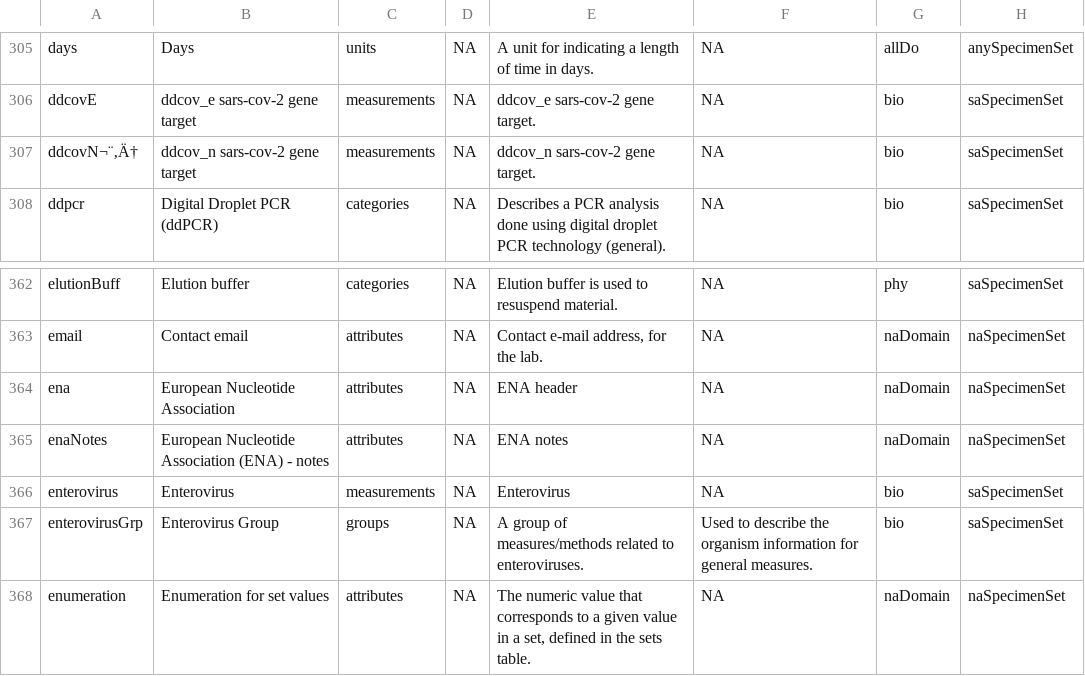
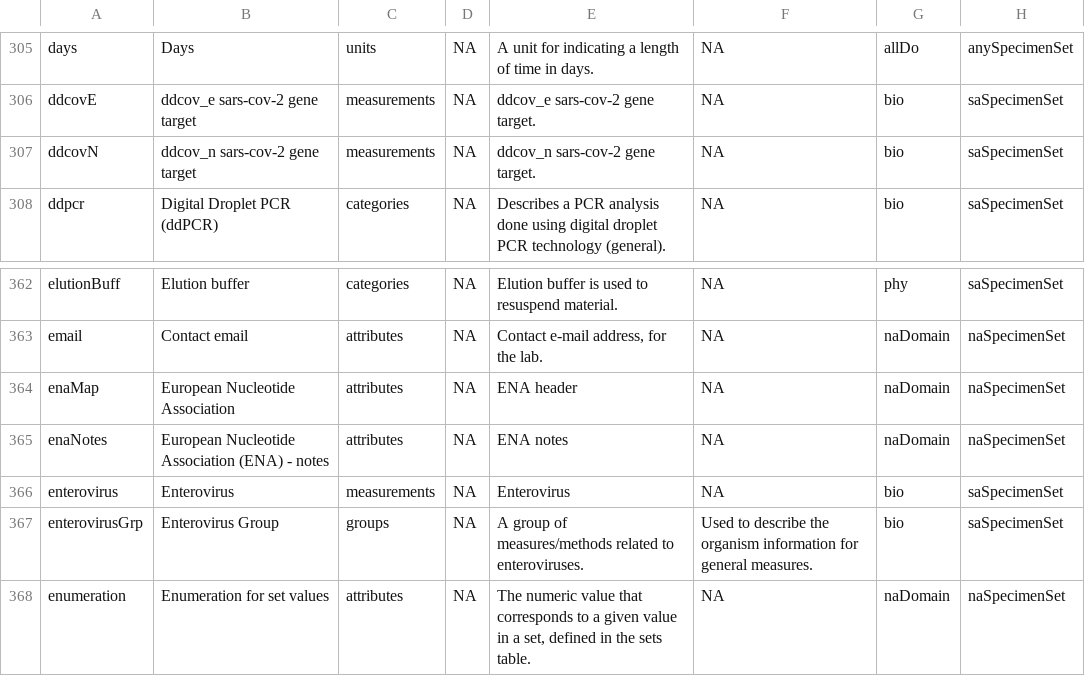
Before and after one commit to Big-Life-Lab/PHES-ODM, a CSV file: dictionary-tables/ODM_parts.csv, drawn as a sheet; only a part is shown, gaps mark what is left out; the diff names each change by its address in the sheet, - before the commit and + after, or states it on an @@ line.

```diff
--- a/dictionary-tables/ODM_parts.csv
+++ b/dictionary-tables/ODM_parts.csv
-A307: ddcovN¬¨‚Ä†
+A307: ddcovN
-A364: ena
+A364: enaMap
```
Also changed, not shown: dictionary-tables/ODM_parts_2.2.1.csv, dictionary-tables/ODM_sets.csv, 3 other files.
